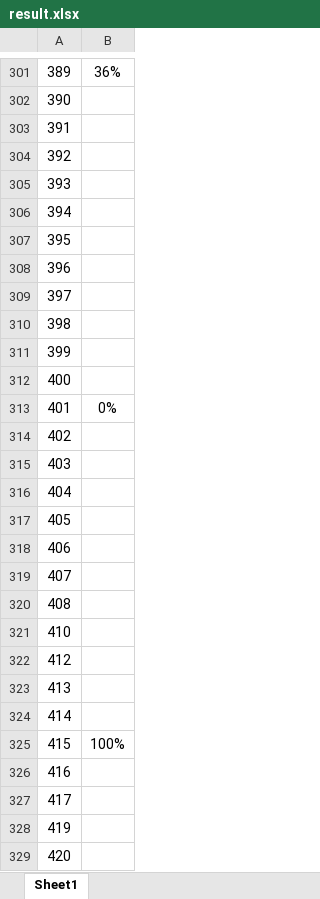
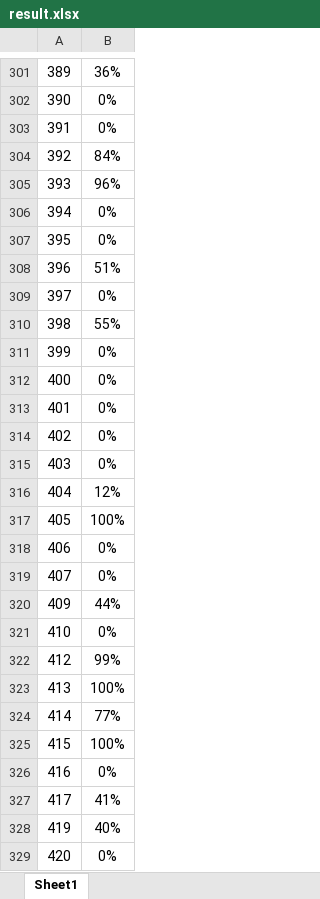
Before and after one commit to hhhjmh/Leetcode, an Excel workbook: result.xlsx, sheet Sheet1, drawn as a sheet; only a part is shown, gaps mark what is left out; values as stored, in another font and other column widths than the file's, no borders; removed rows and columns are numbered as before the commit, all else as after; the diff covers the shown part only; the diff names each change by its address in the sheet, - before the commit and + after, or states it on an @@ line.

```diff
--- a/result.xlsx (sheet Sheet1)
+++ b/result.xlsx (sheet Sheet1)
-B302:B303: (empty)
+B302:B303: 0%
-B304: (empty)
+B304: 84%
-B305: (empty)
+B305: 96%
-B306:B307: (empty)
+B306:B307: 0%
-B308: (empty)
+B308: 51%
-B309: (empty)
+B309: 0%
-B310: (empty)
+B310: 55%
-B311:B312: (empty)
+B311:B312: 0%
-B314:B315: (empty)
+B314:B315: 0%
-B316: (empty)
+B316: 12%
-B317: (empty)
+B317: 100%
-B318:B319: (empty)
+B318:B319: 0%
-row 320: 408
+row 320: 409 | 44%
-B321: (empty)
+B321: 0%
-B322: (empty)
+B322: 99%
-B323: (empty)
+B323: 100%
-B324: (empty)
+B324: 77%
-B326: (empty)
+B326: 0%
-B327: (empty)
+B327: 41%
-B328: (empty)
+B328: 40%
-B329: (empty)
+B329: 0%
```
Also changed, not shown: 104 edited cells elsewhere in this sheet, 19 other files.
